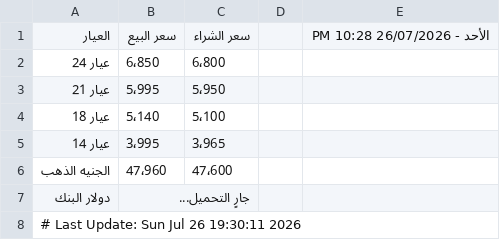
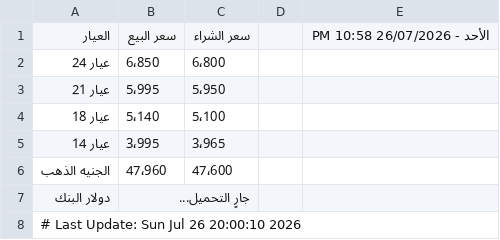
Before and after one commit to abodaapp-hash/-update_gold_prices.py, a CSV file: data/gold_prices.csv, drawn as a sheet.

```diff
--- a/data/gold_prices.csv
+++ b/data/gold_prices.csv
@@ -1,2 +1,2 @@
-العيار,سعر البيع,سعر الشراء,,الأحد - 26/07/2026 10:28 PM
+العيار,سعر البيع,سعر الشراء,,الأحد - 26/07/2026 10:58 PM
 عيار 24,6٬850,6٬800,,
@@ -7,2 +7,2 @@
 دولار البنك,جارٍ التحميل...,,,
-# Last Update: Sun Jul 26 19:30:11 2026
+# Last Update: Sun Jul 26 20:00:10 2026
```
